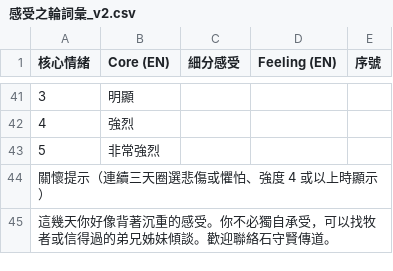
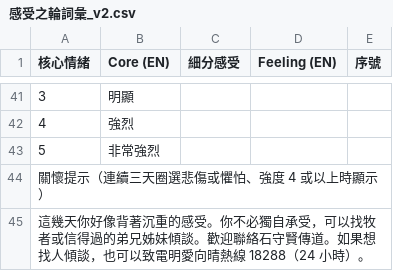
Before and after one commit to LohasShek/advent-2026, a CSV file: content/感受之輪詞彙_v2.csv, drawn as a sheet; only a part is shown, gaps mark what is left out.

```diff
--- a/content/感受之輪詞彙_v2.csv
+++ b/content/感受之輪詞彙_v2.csv
@@ -44,2 +44,2 @@
 "關懷提示（連續三天圈選悲傷或懼怕、強度 4 或以上時顯示）","","","",""
-"這幾天你好像背著沉重的感受。你不必獨自承受，可以找牧者或信得過的弟兄姊妹傾談。歡迎聯絡石守賢傳道。","","","",""
+"這幾天你好像背著沉重的感受。你不必獨自承受，可以找牧者或信得過的弟兄姊妹傾談。歡迎聯絡石守賢傳道。如果想找人傾談，也可以致電明愛向晴熱線 18288（24 小時）。","","","",""
```
Also changed, not shown: 12 other files.
